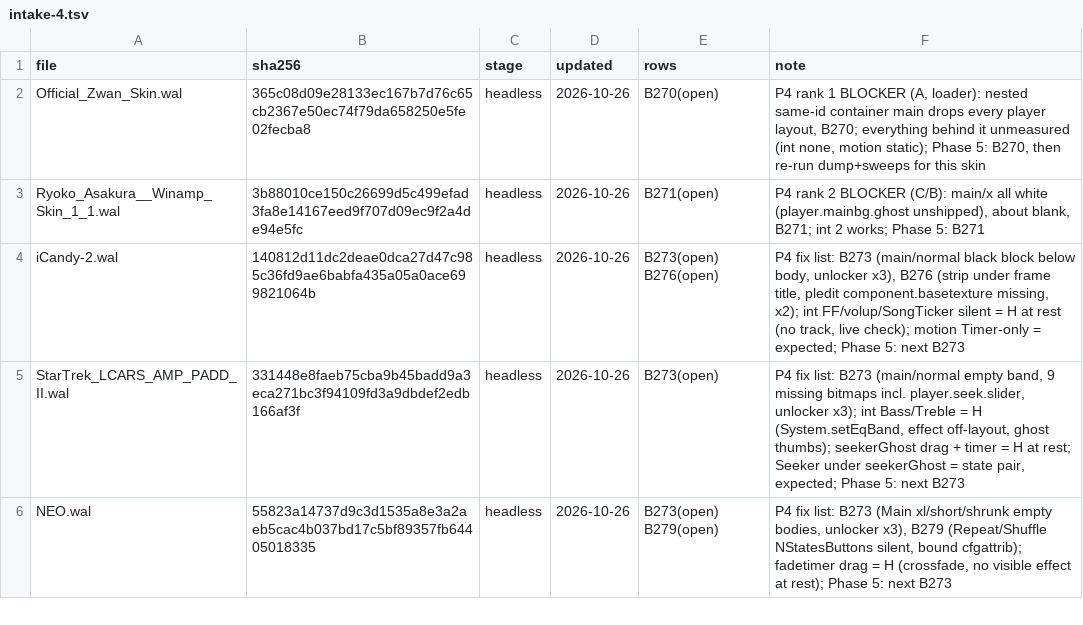
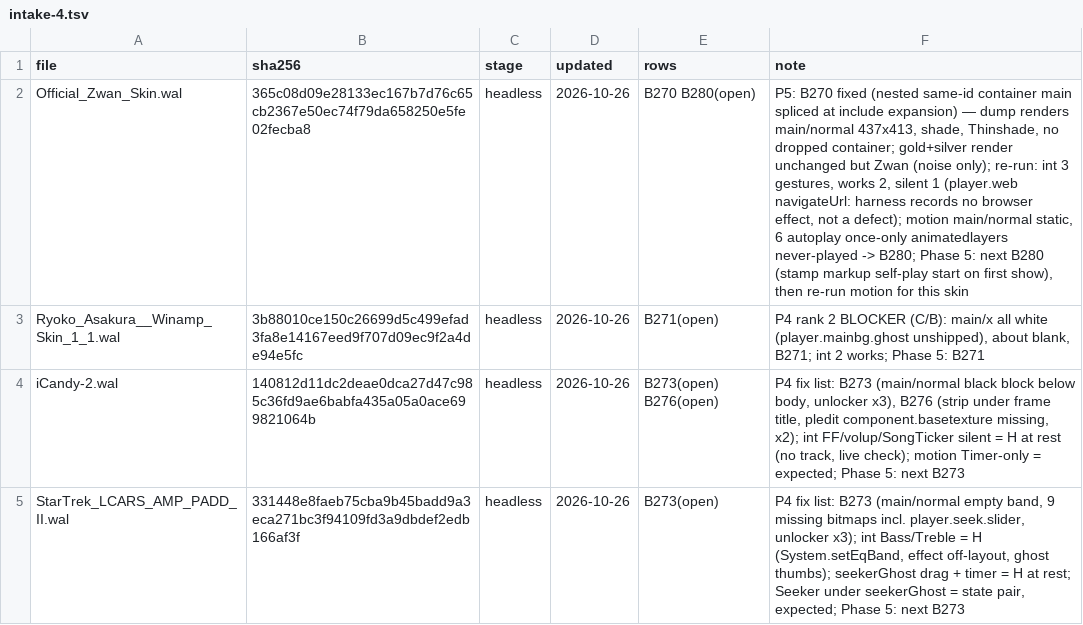
Before and after one commit to ad-repo/nullplayer, a TSV file: docs/winamp-modern/intakes/intake-4.tsv, drawn as a sheet; only a part is shown; the shorter side is filled out with more unchanged rows; the diff names each change by its address in the sheet, - before the commit and + after, or states it on an @@ line.

```diff
--- a/docs/winamp-modern/intakes/intake-4.tsv
+++ b/docs/winamp-modern/intakes/intake-4.tsv
-E2 (rows): B270(open)
+E2 (rows): B270 B280(open)
-F2 (note): P4 rank 1 BLOCKER (A, loader): nested same-id container main drops every player layout, B270; everything behind it unmeasured (int none, motion static); Phase 5: B270, then re-run dump+sweeps for this…
+F2 (note): P5: B270 fixed (nested same-id container main spliced at include expansion) — dump renders main/normal 437x413, shade, Thinshade, no dropped container; gold+silver render unchanged but Zwan (noise only); re-run: int 3 gestures, works 2, silent 1 (player.web navigateUrl: harness records no browser effect, not a defect); motion main/normal static, 6 autoplay once-only animatedlayers never-played -> B280; Phase 5: next B280 (stamp markup self-play start on first show), then re-run motion for this…
```
Also changed, not shown: 7 other files.
